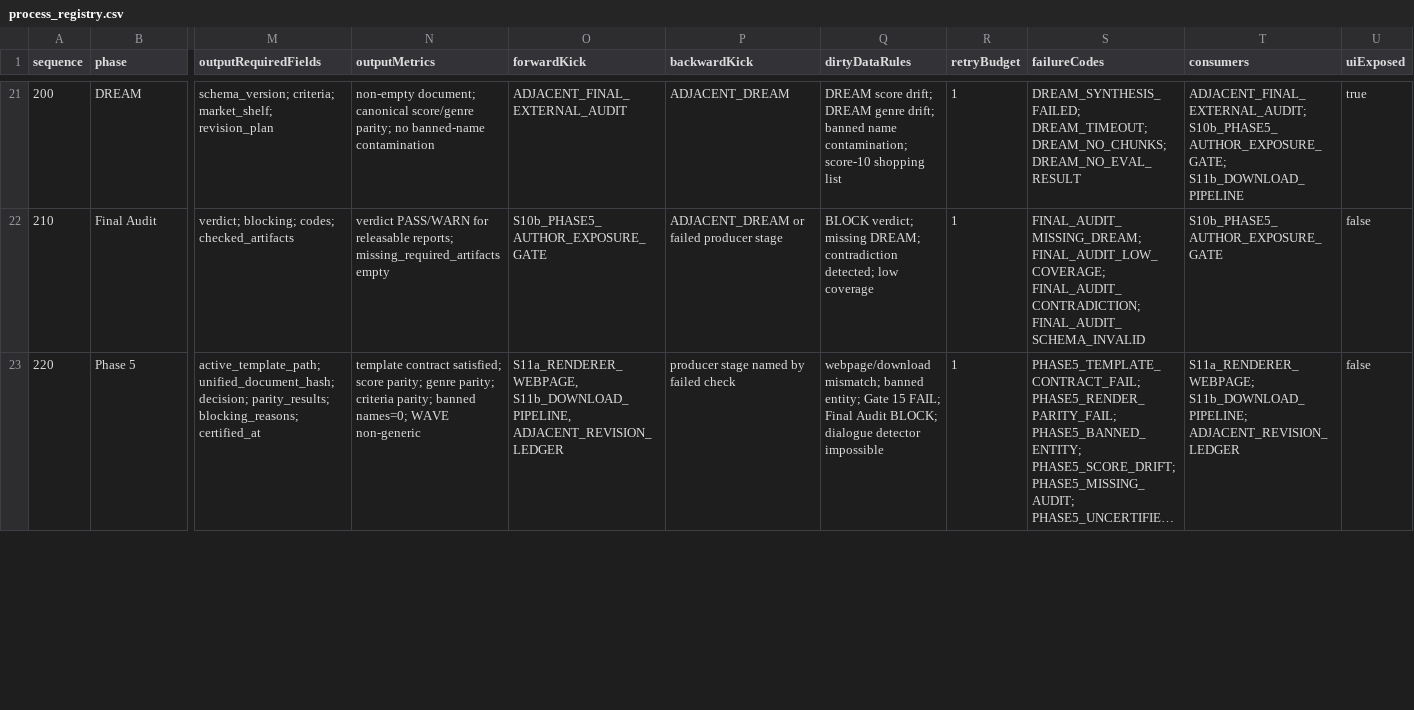
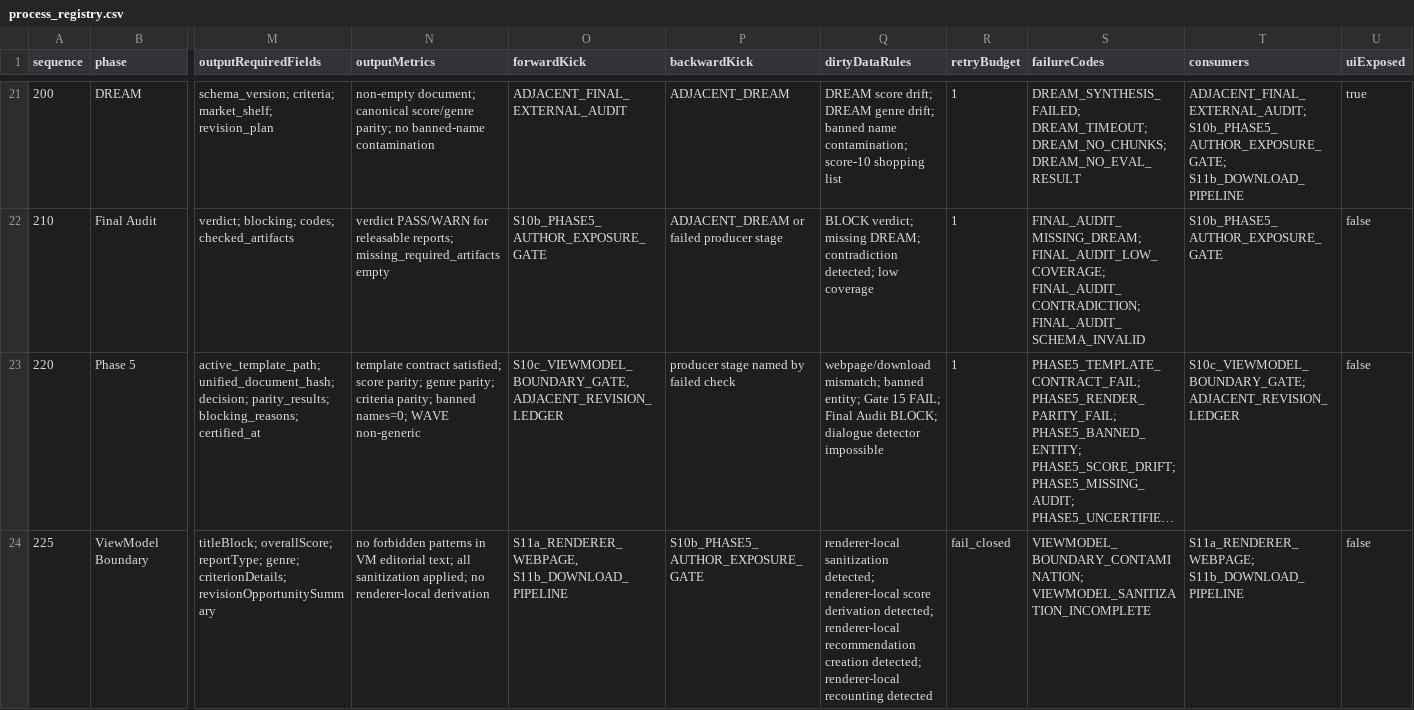
Before and after one commit to Mmeraw/literary-ai-partner, a CSV file: docs/registries/process_registry.csv, drawn as a sheet; only a part is shown, gaps mark what is left out; long unchanged cells end in …; rows hold the shown columns only; the diff covers the shown part only; the diff names each change by its address in the sheet, - before the commit and + after, or states it on an @@ line.

```diff
--- a/docs/registries/process_registry.csv
+++ b/docs/registries/process_registry.csv
-O23 (forwardKick): S11a_RENDERER_WEBPAGE, S11b_DOWNLOAD_PIPELINE, ADJACENT_REVISION_LEDGER
+O23 (forwardKick): S10c_VIEWMODEL_BOUNDARY_GATE, ADJACENT_REVISION_LEDGER
-T23 (consumers): S11a_RENDERER_WEBPAGE; S11b_DOWNLOAD_PIPELINE; ADJACENT_REVISION_LEDGER
+T23 (consumers): S10c_VIEWMODEL_BOUNDARY_GATE; ADJACENT_REVISION_LEDGER
+row 24: 225 | ViewModel Boundary | titleBlock; overallScore; reportType; genre; criterionDetails; revisionOpportunitySummary | no forbidden patterns in VM editorial text; all sanitization applied; no renderer-local derivation | S11a_RENDERER_WEBPAGE, S11b_DOWNLOAD_PIPELINE | S10b_PHASE5_AUTHOR_EXPOSURE_GATE | renderer-local sanitization detected; renderer-local score derivation detected; renderer-local recommendation creation detected; renderer-local recounting detected | fail_closed | VIEWMODEL_BOUNDARY_CONTAMINATION; VIEWMODEL_SANITIZATION_INCOMPLETE | S11a_RENDERER_WEBPAGE; S11b_DOWNLOAD_PIPELINE | false
```
Also changed, not shown: 11 edited cells elsewhere in this file, docs/registries/artifact_registry.csv, docs/registries/renderer_consumption_matrix.csv, 2 other files.
